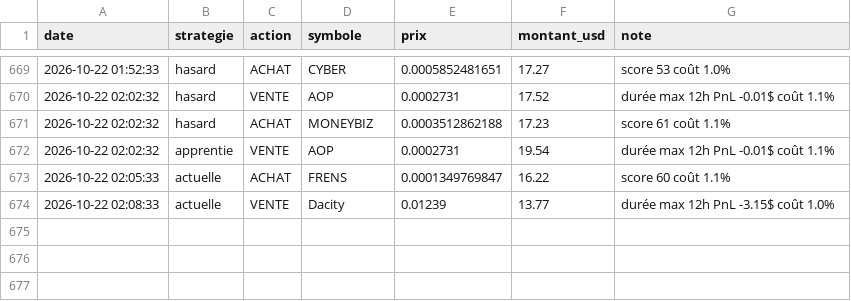
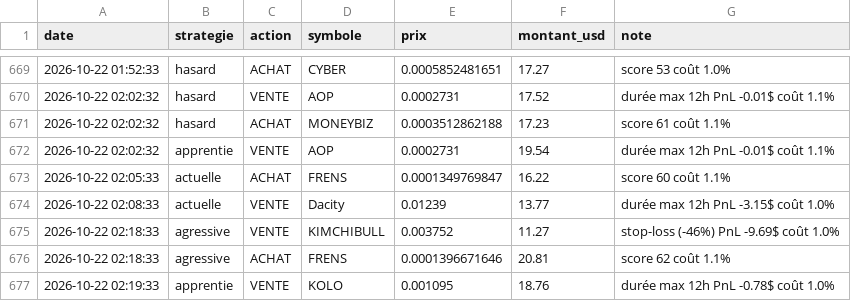
Before and after one commit to oshua888/memebot-, a CSV file: journal.csv, drawn as a sheet; only a part is shown, gaps mark what is left out.

```diff
--- a/journal.csv
+++ b/journal.csv
@@ -674 +674,4 @@ date,strategie,action,symbole,prix,montant_usd,note
 2026-10-22 02:08:33,actuelle,VENTE,Dacity,0.01239,13.77,durée max 12h PnL -3.15$ coût 1.0%
+2026-10-22 02:18:33,agressive,VENTE,KIMCHIBULL,0.003752,11.27,stop-loss (-46%) PnL -9.69$ coût 1.0%
+2026-10-22 02:18:33,agressive,ACHAT,FRENS,0.0001396671646,20.81,score 62 coût 1.1%
+2026-10-22 02:19:33,apprentie,VENTE,KOLO,0.001095,18.76,durée max 12h PnL -0.78$ coût 1.0%
```
Also changed, not shown: trades.csv, 4 other files.
